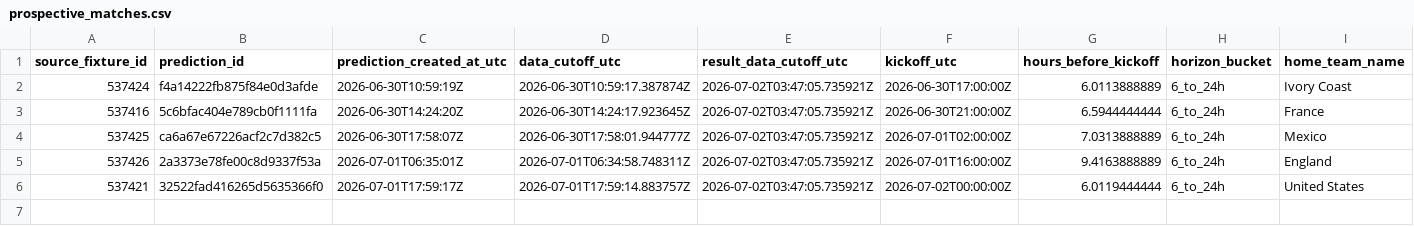
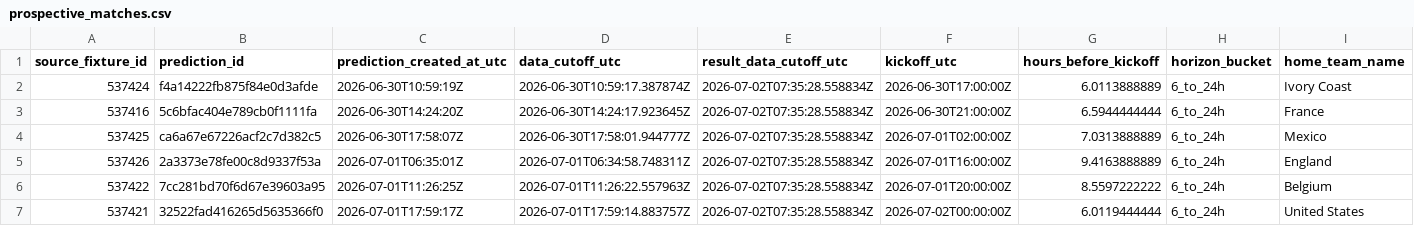
Before and after one commit to juanbrau-or/world-cup-2026-predictions, a CSV file: prospective_matches.csv, drawn as a sheet; only a part is shown; addresses are those after the commit; rows hold the shown columns only; the diff names each change by its address in the sheet, - before the commit and + after, or states it on an @@ line.

```diff
--- a/prospective_matches.csv
+++ b/prospective_matches.csv
-E2:E5 (result_data_cutoff_utc): 2026-07-02T03:47:05.735921Z
+E2:E5 (result_data_cutoff_utc): 2026-07-02T07:35:28.558834Z
+row 6: 537422 | 7cc281bd70f6d67e39603a95 | 2026-07-01T11:26:25Z | 2026-07-01T11:26:22.557963Z | 2026-07-02T07:35:28.558834Z | 2026-07-01T20:00:00Z | 8.5597222222 | 6_to_24h | Belgium
-E7 (result_data_cutoff_utc): 2026-07-02T03:47:05.735921Z
+E7 (result_data_cutoff_utc): 2026-07-02T07:35:28.558834Z
```
Also changed, not shown: simulation/team_probabilities.csv, 19 other files.
